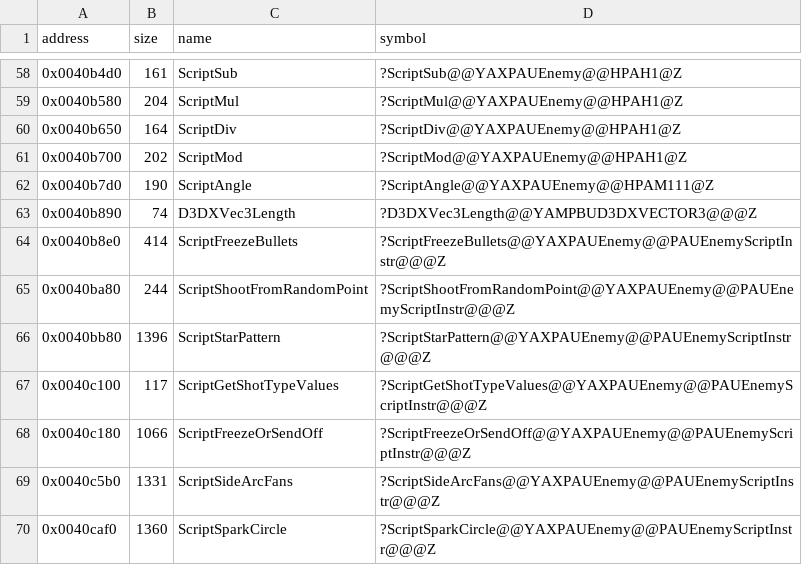
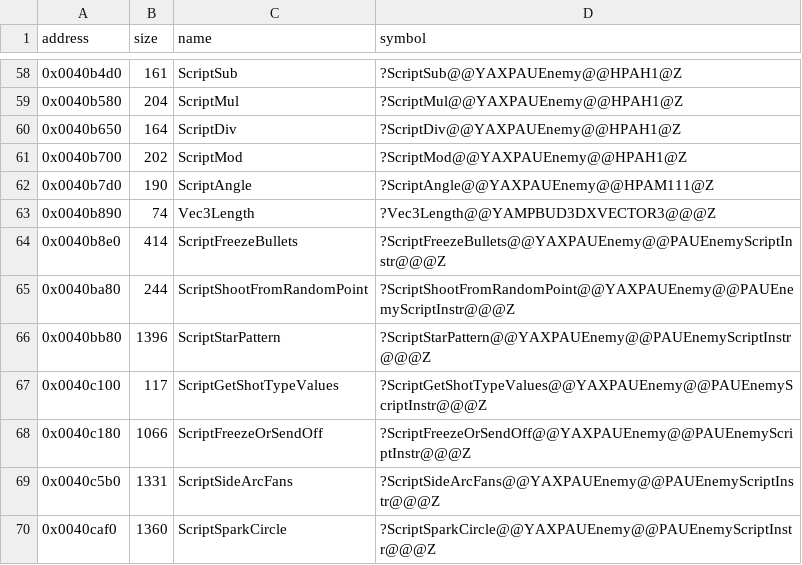
Before and after one commit to Cirno-Labs/th06, a CSV file: config/symbols.csv, drawn as a sheet; only a part is shown, gaps mark what is left out.

Commit message:
Define the vector length helper after ScriptAngle
The function at 0x40b890 has D3DXVec3Length's code but sits after
ScriptAngle, 0x50 bytes past ResolveOperand, its only caller. A header
inline can't land there: cl emits an out-of-line inline right after
its first caller, or at its definition if that is later. So it is the
game's own inline, Vec3Length, declared before ResolveOperand and
defined after ScriptAngle. It must stay inline: a plain function
leaves ResolveOperand's frame 4 bytes smaller (the slot /Ob1 reserves
for an inline call it doesn't expand).

enemyscript.obj: 34/34 functions at their original address (was 25).

```diff
--- a/config/symbols.csv
+++ b/config/symbols.csv
@@ -62,3 +62,3 @@ address,size,name,symbol
 0x0040b7d0,190,ScriptAngle,?ScriptAngle@@YAXPAUEnemy@@HPAM111@Z
-0x0040b890,74,D3DXVec3Length,?D3DXVec3Length@@YAMPBUD3DXVECTOR3@@@Z
+0x0040b890,74,Vec3Length,?Vec3Length@@YAMPBUD3DXVECTOR3@@@Z
 0x0040b8e0,414,ScriptFreezeBullets,?ScriptFreezeBullets@@YAXPAUEnemy@@PAUEnemyScriptInstr@@@Z
```
Also changed, not shown: 1 other file.
